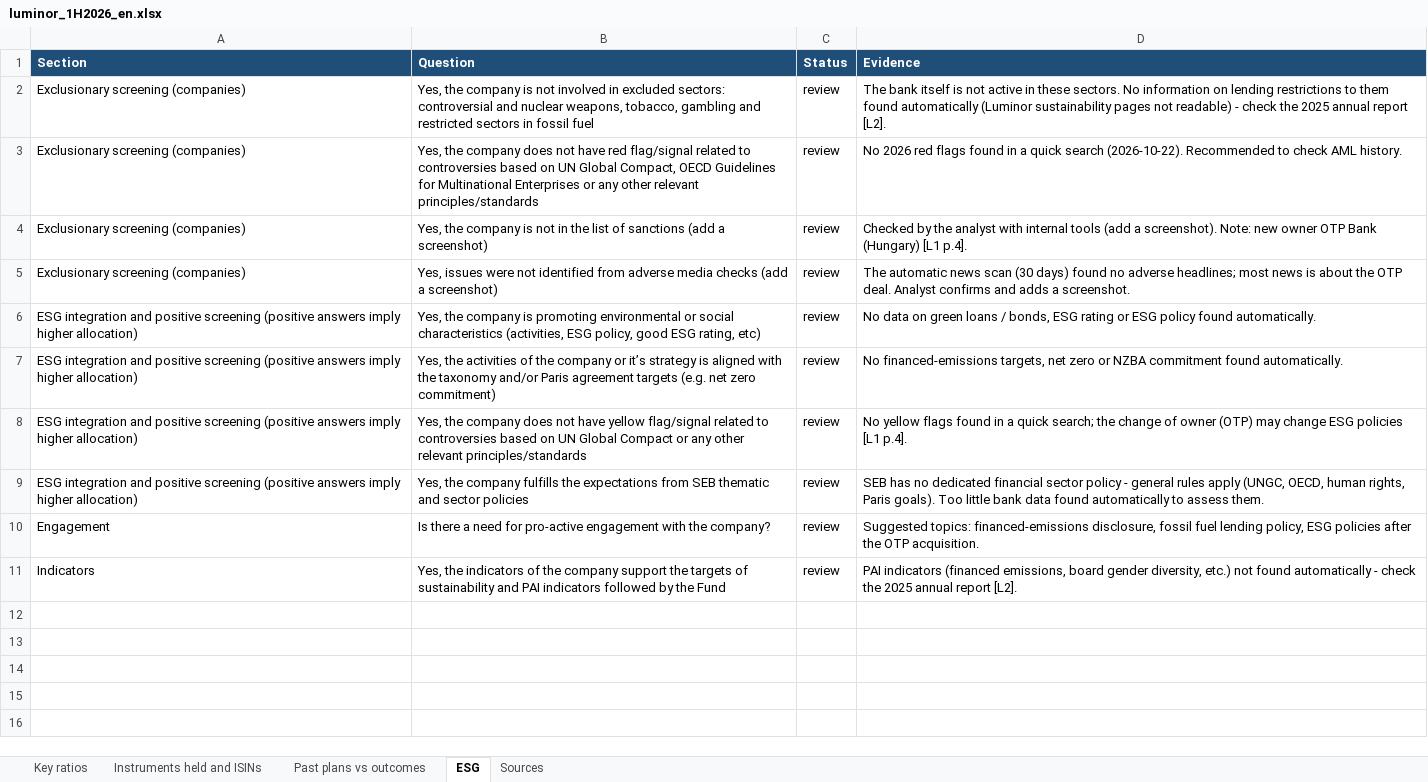
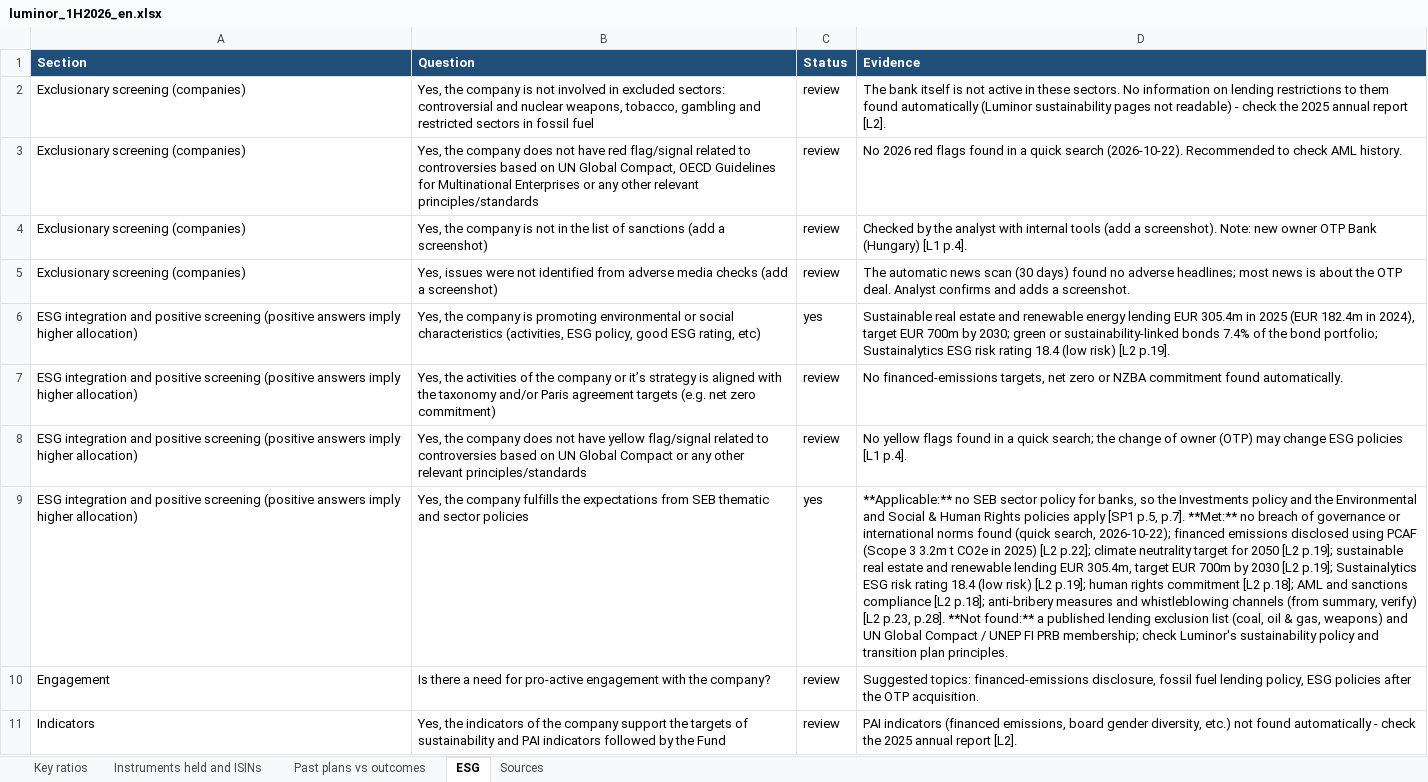
Before and after one commit to VytisCode/issuers-review, an Excel workbook: docs/files/luminor/luminor_1H2026_en.xlsx, sheet ESG, drawn as a sheet; values as stored, in another font and other column widths than the file's, no borders; the diff names each change by its address in the sheet, - before the commit and + after, or states it on an @@ line.

```diff
--- a/docs/files/luminor/luminor_1H2026_en.xlsx (sheet ESG)
+++ b/docs/files/luminor/luminor_1H2026_en.xlsx (sheet ESG)
-C6 (Status): review
+C6 (Status): yes
-D6 (Evidence): No data on green loans / bonds, ESG rating or ESG policy found automatically.
+D6 (Evidence): Sustainable real estate and renewable energy lending EUR 305.4m in 2025 (EUR 182.4m in 2024), target EUR 700m by 2030; green or sustainability-linked bonds 7.4% of the bond portfolio; Sustainalytics ESG risk rating 18.4 (low risk) [L2 p.19].
-C9 (Status): review
+C9 (Status): yes
-D9 (Evidence): SEB has no dedicated financial sector policy - general rules apply (UNGC, OECD, human rights, Paris goals). Too little bank data found automatically to assess them.
+D9 (Evidence): **Applicable:** no SEB sector policy for banks, so the Investments policy and the Environmental and Social & Human Rights policies apply [SP1 p.5, p.7]. **Met:** no breach of governance or international norms found (quick search, 2026-10-22); financed emissions disclosed using PCAF (Scope 3 3.2m t CO2e in 2025) [L2 p.22]; climate neutrality target for 2050 [L2 p.19]; sustainable real estate and renewable lending EUR 305.4m, target EUR 700m by 2030 [L2 p.19]; Sustainalytics ESG risk rating 18.4 (low risk) [L2 p.19]; human rights commitment [L2 p.18]; AML and sanctions compliance [L2 p.18]; anti-bribery measures and whistleblowing channels (from summary, verify) [L2 p.23, p.28]. **Not found:** a published lending exclusion list (coal, oil & gas, weapons) and UN Global Compact / UNEP FI PRB membership; check Luminor's sustainability policy and transition plan principles.
```
Also changed, not shown: sheet Sources, docs/files/ignitis/ignitis_6M2026_en.xlsx, docs/files/ignitis/ignitis_6M2026_lt.xlsx, 22 other files.
